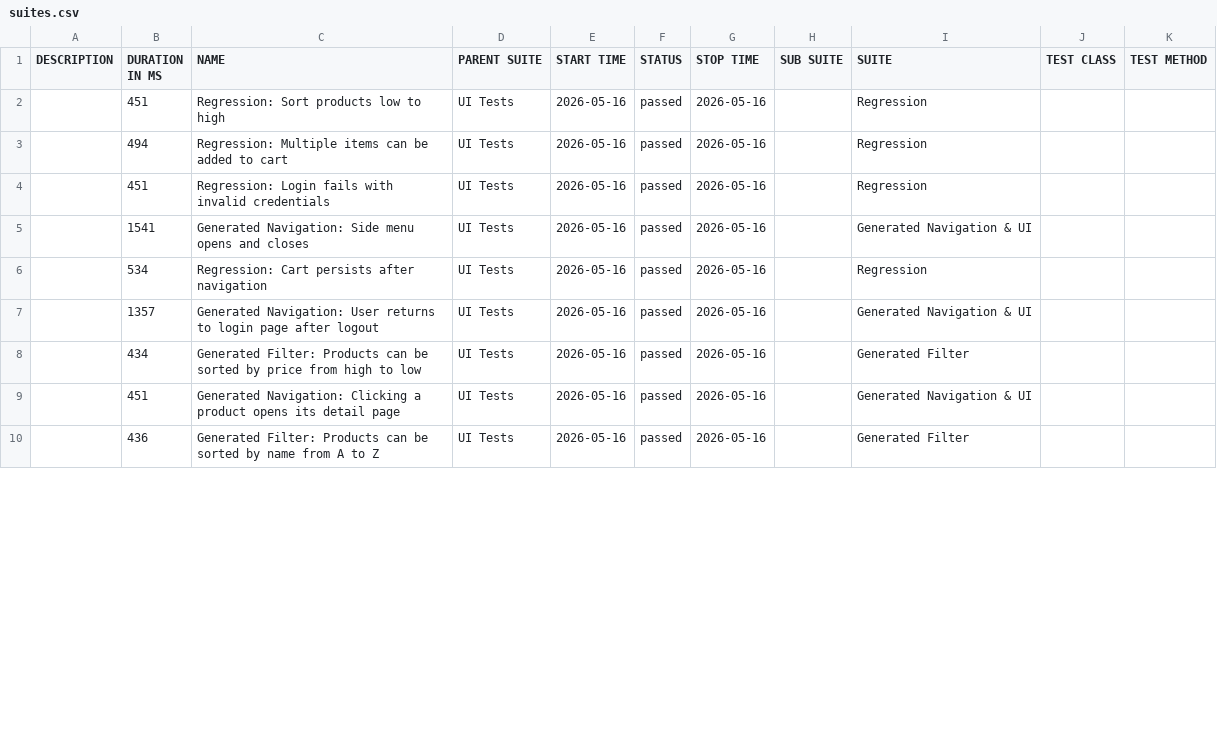
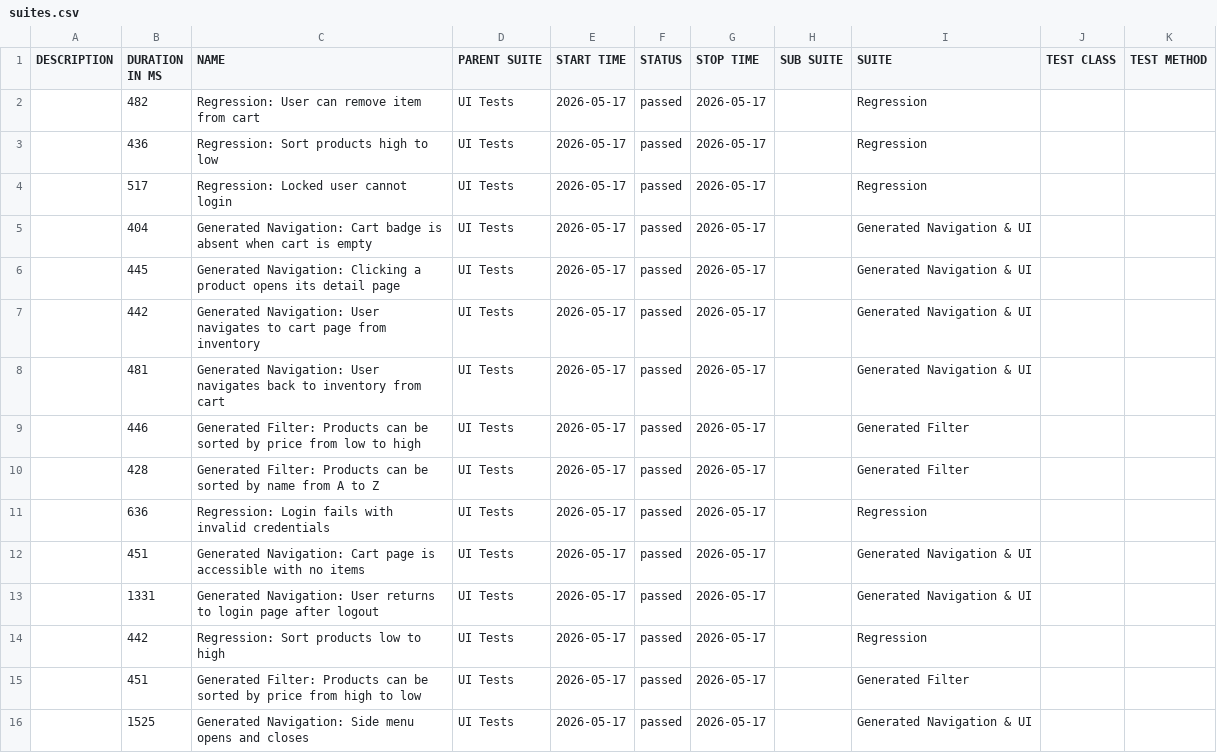
Before and after one commit to dinasagal/python-qa-framework2, a CSV file: data/suites.csv, drawn as a sheet; only a part is shown; the diff covers the shown part only.

```diff
--- a/data/suites.csv
+++ b/data/suites.csv
@@ -1,10 +1,16 @@
 "DESCRIPTION","DURATION IN MS","NAME","PARENT SUITE","START TIME","STATUS","STOP TIME","SUB SUITE","SUITE","TEST CLASS","TEST METHOD"
-"","451","Regression: Sort products low to high","UI Tests","2026-05-16","passed","2026-05-16","","Regression","",""
-"","494","Regression: Multiple items can be added to cart","UI Tests","2026-05-16","passed","2026-05-16","","Regression","",""
-"","451","Regression: Login fails with invalid credentials","UI Tests","2026-05-16","passed","2026-05-16","","Regression","",""
-"","1541","Generated Navigation: Side menu opens and closes","UI Tests","2026-05-16","passed","2026-05-16","","Generated Navigation & UI","",""
-"","534","Regression: Cart persists after navigation","UI Tests","2026-05-16","passed","2026-05-16","","Regression","",""
-"","1357","Generated Navigation: User returns to login page after logout","UI Tests","2026-05-16","passed","2026-05-16","","Generated Navigation & UI","",""
-"","434","Generated Filter: Products can be sorted by price from high to low","UI Tests","2026-05-16","passed","2026-05-16","","Generated Filter","",""
-"","451","Generated Navigation: Clicking a product opens its detail page","UI Tests","2026-05-16","passed","2026-05-16","","Generated Navigation & UI","",""
-"","436","Generated Filter: Products can be sorted by name from A to Z","UI Tests","2026-05-16","passed","2026-05-16","","Generated Filter","",""
+"","482","Regression: User can remove item from cart","UI Tests","2026-05-17","passed","2026-05-17","","Regression","",""
+"","436","Regression: Sort products high to low","UI Tests","2026-05-17","passed","2026-05-17","","Regression","",""
+"","517","Regression: Locked user cannot login","UI Tests","2026-05-17","passed","2026-05-17","","Regression","",""
+"","404","Generated Navigation: Cart badge is absent when cart is empty","UI Tests","2026-05-17","passed","2026-05-17","","Generated Navigation & UI","",""
+"","445","Generated Navigation: Clicking a product opens its detail page","UI Tests","2026-05-17","passed","2026-05-17","","Generated Navigation & UI","",""
+"","442","Generated Navigation: User navigates to cart page from inventory","UI Tests","2026-05-17","passed","2026-05-17","","Generated Navigation & UI","",""
+"","481","Generated Navigation: User navigates back to inventory from cart","UI Tests","2026-05-17","passed","2026-05-17","","Generated Navigation & UI","",""
+"","446","Generated Filter: Products can be sorted by price from low to high","UI Tests","2026-05-17","passed","2026-05-17","","Generated Filter","",""
+"","428","Generated Filter: Products can be sorted by name from A to Z","UI Tests","2026-05-17","passed","2026-05-17","","Generated Filter","",""
+"","636","Regression: Login fails with invalid credentials","UI Tests","2026-05-17","passed","2026-05-17","","Regression","",""
+"","451","Generated Navigation: Cart page is accessible with no items","UI Tests","2026-05-17","passed","2026-05-17","","Generated Navigation & UI","",""
+"","1331","Generated Navigation: User returns to login page after logout","UI Tests","2026-05-17","passed","2026-05-17","","Generated Navigation & UI","",""
+"","442","Regression: Sort products low to high","UI Tests","2026-05-17","passed","2026-05-17","","Regression","",""
+"","451","Generated Filter: Products can be sorted by price from high to low","UI Tests","2026-05-17","passed","2026-05-17","","Generated Filter","",""
+"","1525","Generated Navigation: Side menu opens and closes","UI Tests","2026-05-17","passed","2026-05-17","","Generated Navigation & UI","",""
```
Also changed, not shown: 6 removed rows and 12 edited cells elsewhere in this file, 32 other files.
